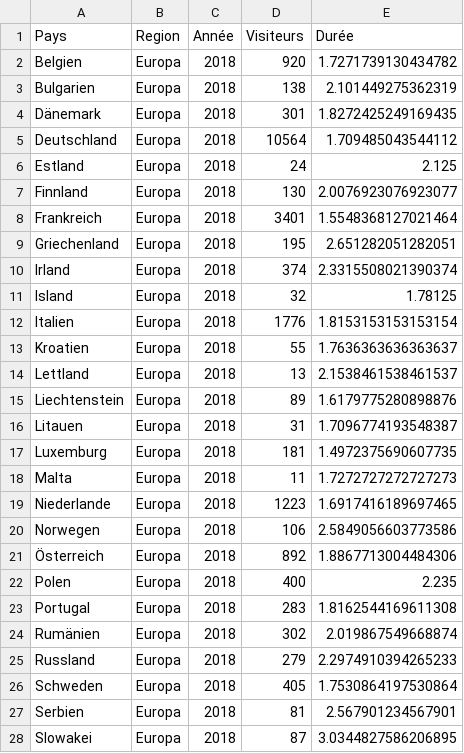
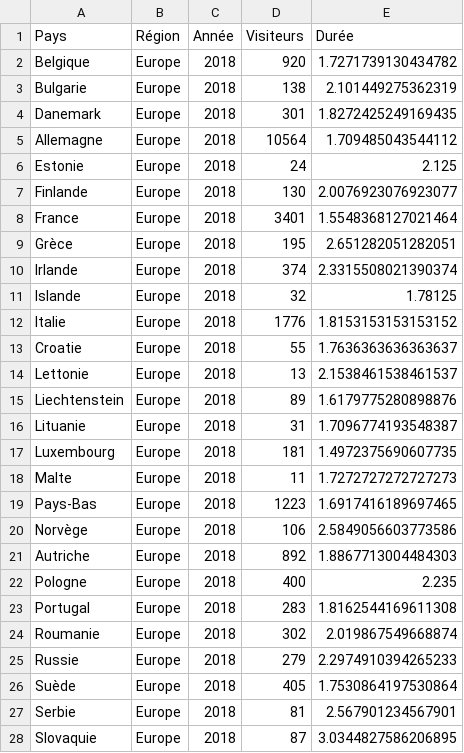
Before and after one commit to therbootcamp/I2R_FR_exercises, a CSV file: 1_Data/tourisme.csv, drawn as a sheet; only a part is shown; the diff covers the shown part only.

Commit message:
translated to french country names and regions in tourisme csv file

```diff
--- a/1_Data/tourisme.csv
+++ b/1_Data/tourisme.csv
@@ -1,28 +1,28 @@
-Pays,Region,Année,Visiteurs,Durée
-Belgien,Europa,2018,920,1.7271739130434782
-Bulgarien,Europa,2018,138,2.101449275362319
-Dänemark,Europa,2018,301,1.8272425249169435
-Deutschland,Europa,2018,10564,1.709485043544112
-Estland,Europa,2018,24,2.125
-Finnland,Europa,2018,130,2.0076923076923077
-Frankreich,Europa,2018,3401,1.5548368127021464
-Griechenland,Europa,2018,195,2.651282051282051
-Irland,Europa,2018,374,2.3315508021390374
-Island,Europa,2018,32,1.78125
-Italien,Europa,2018,1776,1.8153153153153154
-Kroatien,Europa,2018,55,1.7636363636363637
-Lettland,Europa,2018,13,2.1538461538461537
-Liechtenstein,Europa,2018,89,1.6179775280898876
-Litauen,Europa,2018,31,1.7096774193548387
-Luxemburg,Europa,2018,181,1.4972375690607735
-Malta,Europa,2018,11,1.7272727272727273
-Niederlande,Europa,2018,1223,1.6917416189697465
-Norwegen,Europa,2018,106,2.5849056603773586
-Österreich,Europa,2018,892,1.8867713004484306
-Polen,Europa,2018,400,2.235
-Portugal,Europa,2018,283,1.8162544169611308
-Rumänien,Europa,2018,302,2.019867549668874
-Russland,Europa,2018,279,2.2974910394265233
-Schweden,Europa,2018,405,1.7530864197530864
-Serbien,Europa,2018,81,2.567901234567901
-Slowakei,Europa,2018,87,3.0344827586206895
+Pays,Région,Année,Visiteurs,Durée
+Belgique,Europe,2018,920,1.7271739130434782
+Bulgarie,Europe,2018,138,2.101449275362319
+Danemark,Europe,2018,301,1.8272425249169435
+Allemagne,Europe,2018,10564,1.709485043544112
+Estonie,Europe,2018,24,2.125
+Finlande,Europe,2018,130,2.0076923076923077
+France,Europe,2018,3401,1.5548368127021464
+Grèce,Europe,2018,195,2.651282051282051
+Irlande,Europe,2018,374,2.3315508021390374
+Islande,Europe,2018,32,1.78125
+Italie,Europe,2018,1776,1.8153153153153152
+Croatie,Europe,2018,55,1.7636363636363637
+Lettonie,Europe,2018,13,2.1538461538461537
+Liechtenstein,Europe,2018,89,1.6179775280898876
+Lituanie,Europe,2018,31,1.7096774193548387
+Luxembourg,Europe,2018,181,1.4972375690607735
+Malte,Europe,2018,11,1.7272727272727273
+Pays-Bas,Europe,2018,1223,1.6917416189697465
+Norvège,Europe,2018,106,2.5849056603773586
+Autriche,Europe,2018,892,1.8867713004484303
+Pologne,Europe,2018,400,2.235
+Portugal,Europe,2018,283,1.8162544169611308
+Roumanie,Europe,2018,302,2.019867549668874
+Russie,Europe,2018,279,2.2974910394265233
+Suède,Europe,2018,405,1.7530864197530864
+Serbie,Europe,2018,81,2.567901234567901
+Slovaquie,Europe,2018,87,3.0344827586206895
```
Also changed, not shown: 1 added row, 1 removed row and 87 edited cells elsewhere in this file, 1 other file.
